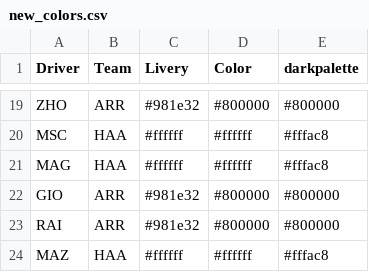
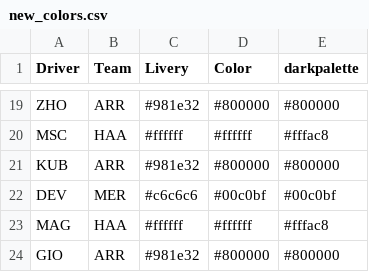
Before and after one commit to harish5p/f1test, a CSV file: new_colors.csv, drawn as a sheet; only a part is shown, gaps mark what is left out; the shorter side is filled out with more unchanged rows; the diff names each change by its address in the sheet, - before the commit and + after, or states it on an @@ line.

Commit message:
kub,nyck colors added

```diff
--- a/new_colors.csv
+++ b/new_colors.csv
+row 21: KUB | ARR | #981e32 | #800000 | #800000
+row 22: DEV | MER | #c6c6c6 | #00c0bf | #00c0bf
```
